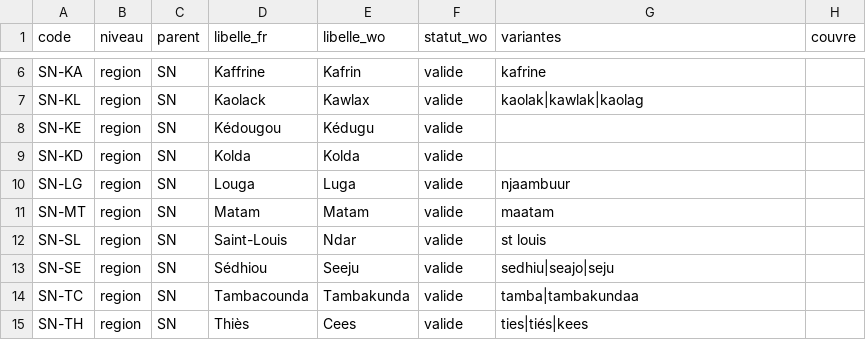
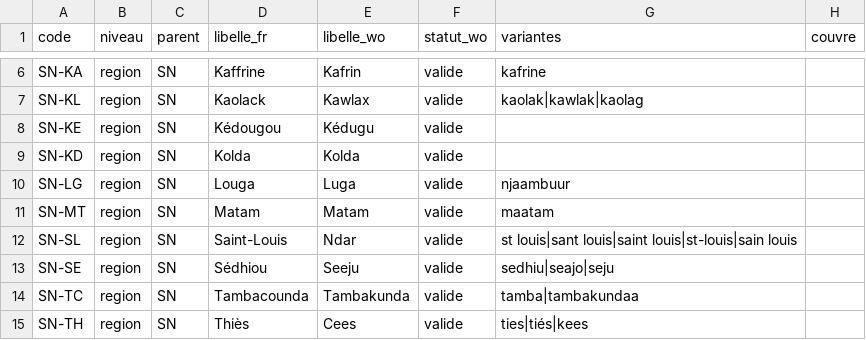
Before and after one commit to TechwithXalifa/gestukaay, a CSV file: socle/referentiels/zones.csv, drawn as a sheet; only a part is shown, gaps mark what is left out.

```diff
--- a/socle/referentiels/zones.csv
+++ b/socle/referentiels/zones.csv
@@ -11,3 +11,3 @@ SN-LG;region;SN;Louga;Luga;valide;njaambuur;
 SN-MT;region;SN;Matam;Matam;valide;maatam;
-SN-SL;region;SN;Saint-Louis;Ndar;valide;st louis;
+SN-SL;region;SN;Saint-Louis;Ndar;valide;st louis|sant louis|saint louis|st-louis|sain louis;
 SN-SE;region;SN;Sédhiou;Seeju;valide;sedhiu|seajo|seju;
```
Also changed, not shown: 8 other files.
